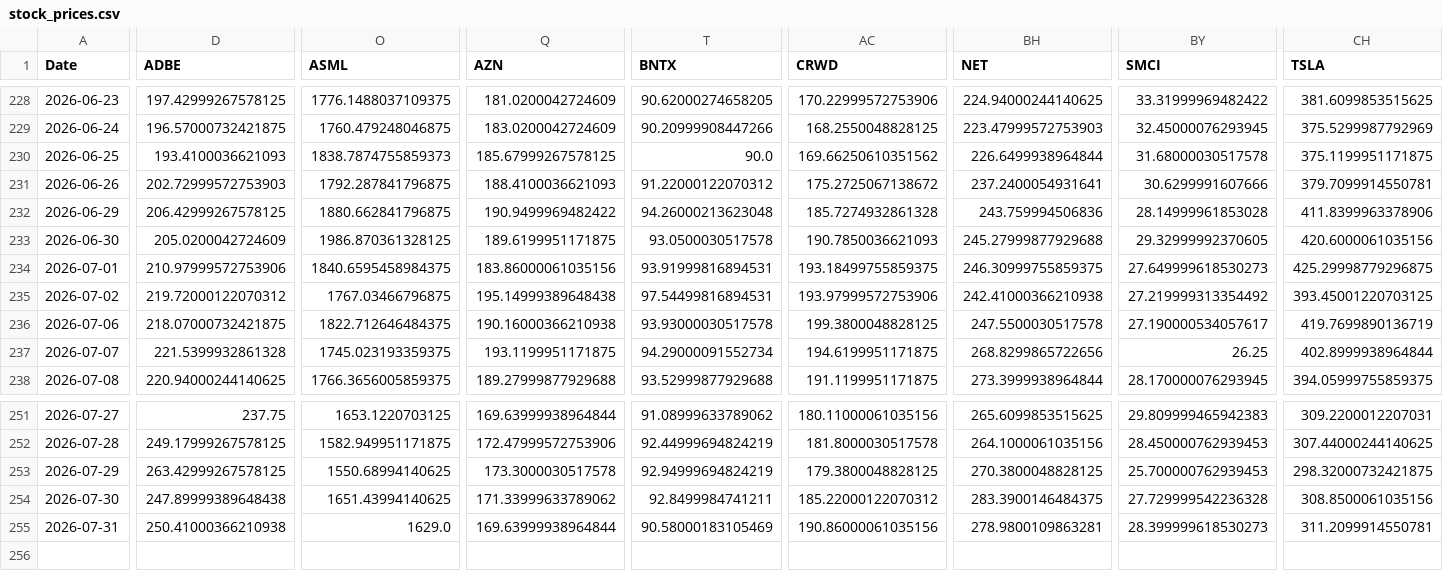
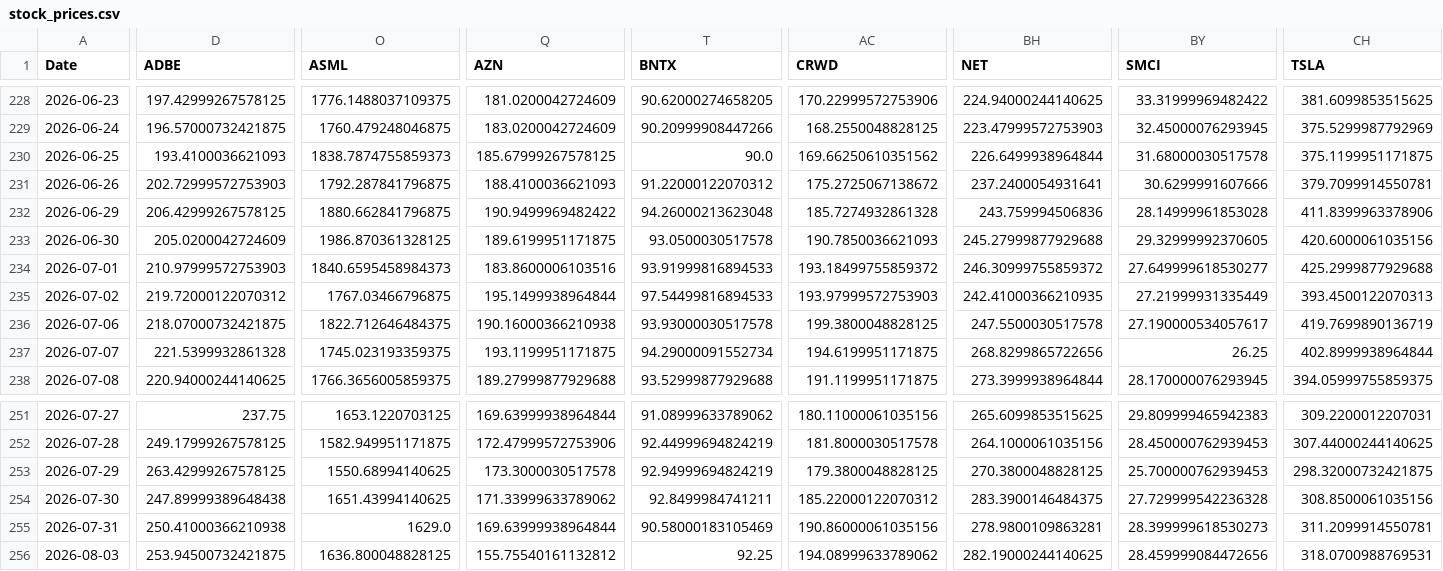
Before and after one commit to efranks0/market-monitor, a CSV file: data/cache/stock_prices.csv, drawn as a sheet; only a part is shown, gaps mark what is left out; rows hold the shown columns only; the diff covers the shown part only; the diff names each change by its address in the sheet, - before the commit and + after, or states it on an @@ line.

```diff
--- a/data/cache/stock_prices.csv
+++ b/data/cache/stock_prices.csv
-D234 (ADBE): 210.97999572753906
+D234 (ADBE): 210.97999572753903
-O234 (ASML): 1840.6595458984375
+O234 (ASML): 1840.6595458984373
-Q234 (AZN): 183.86000061035156
+Q234 (AZN): 183.8600006103516
-T234 (BNTX): 93.91999816894531
+T234 (BNTX): 93.91999816894533
-AC234 (CRWD): 193.18499755859375
+AC234 (CRWD): 193.18499755859372
-BH234 (NET): 246.30999755859375
+BH234 (NET): 246.30999755859372
-BY234 (SMCI): 27.649999618530273
+BY234 (SMCI): 27.649999618530277
-CH234 (TSLA): 425.29998779296875
+CH234 (TSLA): 425.2999877929688
-Q235 (AZN): 195.14999389648438
+Q235 (AZN): 195.1499938964844
-T235 (BNTX): 97.54499816894531
+T235 (BNTX): 97.54499816894533
-AC235 (CRWD): 193.97999572753906
+AC235 (CRWD): 193.97999572753903
-BH235 (NET): 242.41000366210938
+BH235 (NET): 242.41000366210935
-BY235 (SMCI): 27.219999313354492
+BY235 (SMCI): 27.21999931335449
-CH235 (TSLA): 393.45001220703125
+CH235 (TSLA): 393.4500122070313
+row 256: 2026-08-03 | 253.94500732421875 | 1636.800048828125 | 155.75540161132812 | 92.25 | 194.08999633789062 | 282.19000244140625 | 28.459999084472656 | 318.0700988769531
```
Also changed, not shown: 13 edited cells elsewhere in this file, data/cache/commodity_prices.csv, data/cache/crypto_prices.csv, 3 other files.
